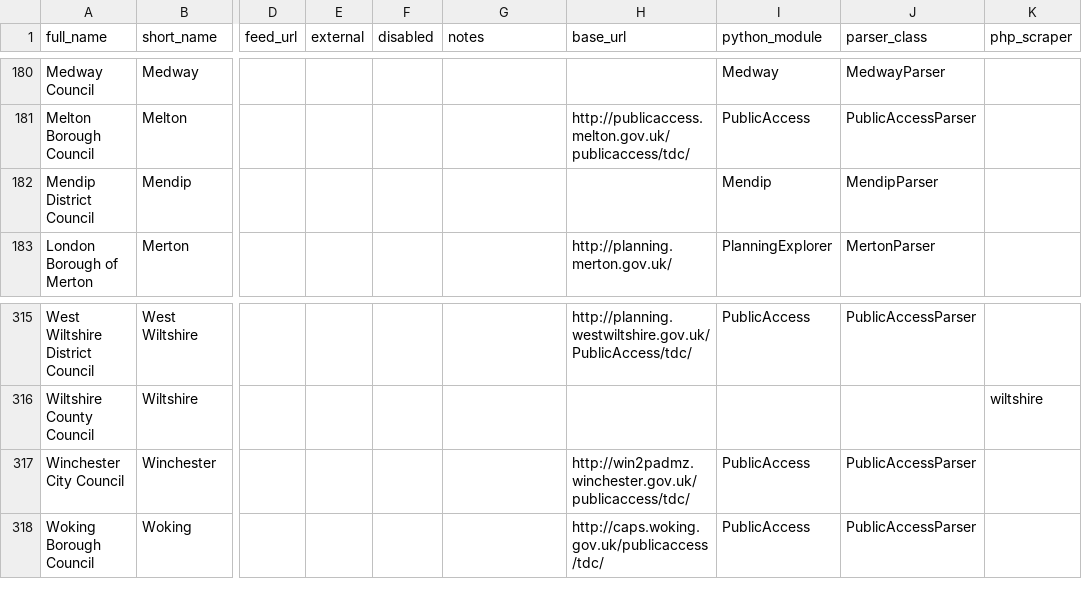
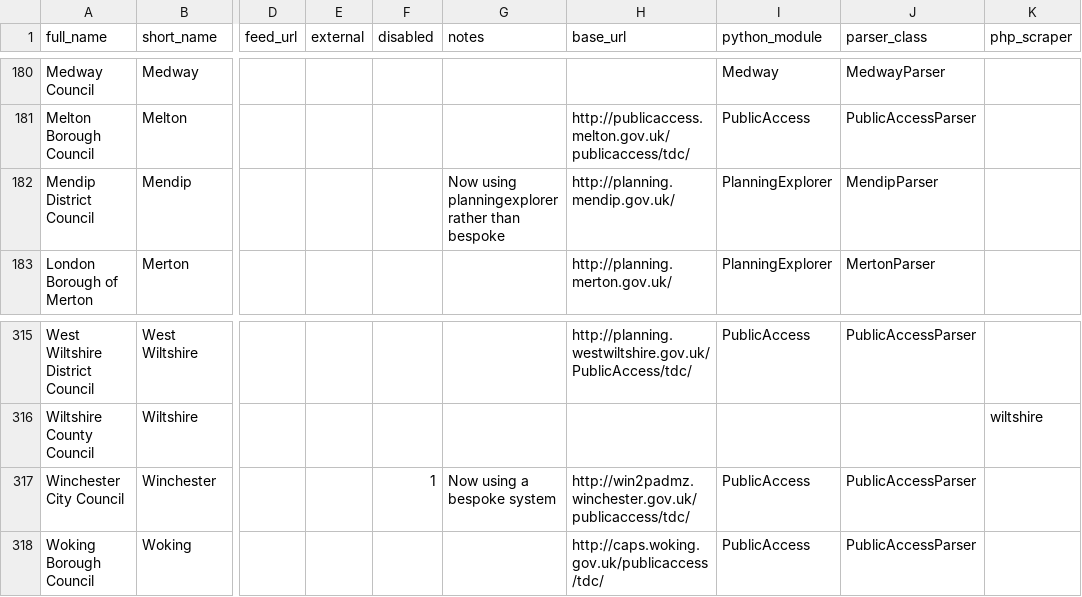
Before and after one commit to mikelmaron/planningalerts, a CSV file: SitesToGenerate.csv, drawn as a sheet; only a part is shown, gaps mark what is left out; the diff names each change by its address in the sheet, - before the commit and + after, or states it on an @@ line.

Commit message:
Fix Mendip - now using PlanningExplorer rather than a bespoke scraper.

```diff
--- a/SitesToGenerate.csv
+++ b/SitesToGenerate.csv
-G182 (notes): (empty)
+G182 (notes): Now using planningexplorer rather than bespoke
-H182 (base_url): (empty)
+H182 (base_url): http://planning.mendip.gov.uk/
-I182 (python_module): Mendip
+I182 (python_module): PlanningExplorer
-F317 (disabled): (empty)
+F317 (disabled): 1
-G317 (notes): (empty)
+G317 (notes): Now using a bespoke system
```
Also changed, not shown: 4 other files.
